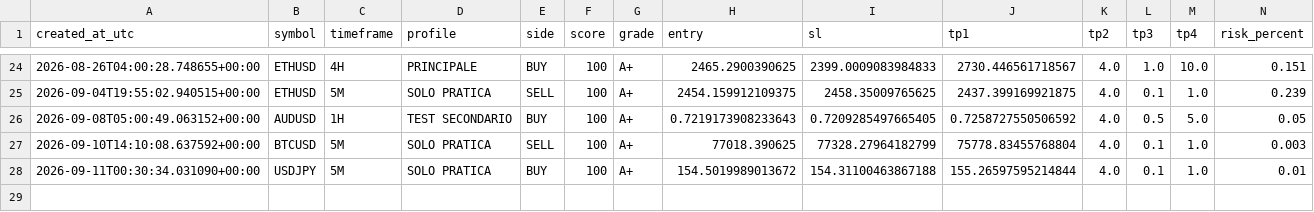
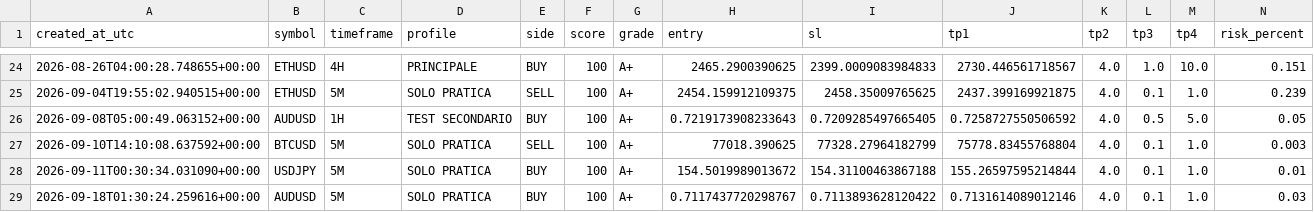
Before and after one commit to margiottaf-ops/trend-sniper-cloud, a CSV file: signals.csv, drawn as a sheet; only a part is shown, gaps mark what is left out; rows hold the shown columns only; the diff names each change by its address in the sheet, - before the commit and + after, or states it on an @@ line.

Commit message:
Update scanner state, signals and last scan

```diff
--- a/signals.csv
+++ b/signals.csv
+row 29: 2026-09-18T01:30:24.259616+00:00 | AUDUSD | 5M | SOLO PRATICA | BUY | 100 | A+ | 0.7117437720298767 | 0.7113893628120422 | 0.7131614089012146 | 4.0 | 0.1 | 1.0 | 0.03
```
Also changed, not shown: 2 other files.
